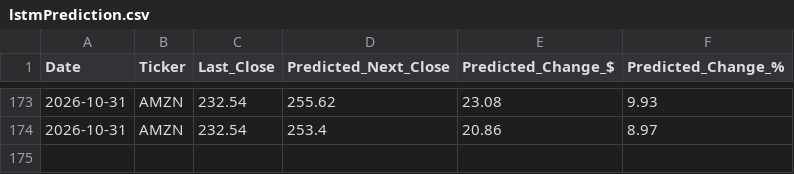
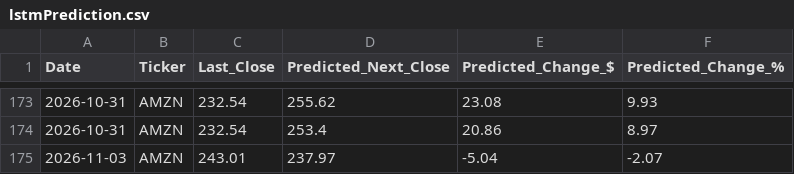
Before and after one commit to fredo560/StockPredictionProject, a CSV file: lstmPrediction.csv, drawn as a sheet; only a part is shown, gaps mark what is left out; the diff names each change by its address in the sheet, - before the commit and + after, or states it on an @@ line.

```diff
--- a/lstmPrediction.csv
+++ b/lstmPrediction.csv
+row 175: 2026-11-03 | AMZN | 243.01 | 237.97 | -5.04 | -2.07
```
